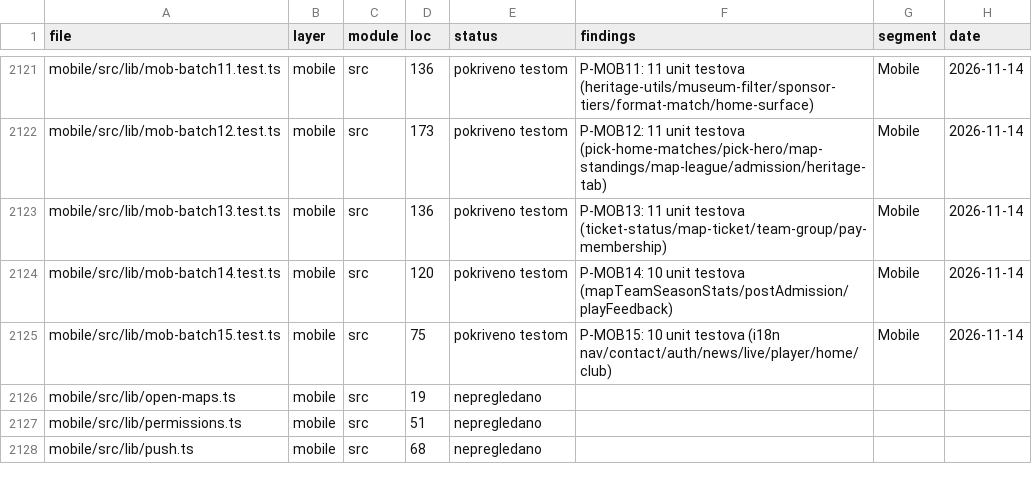
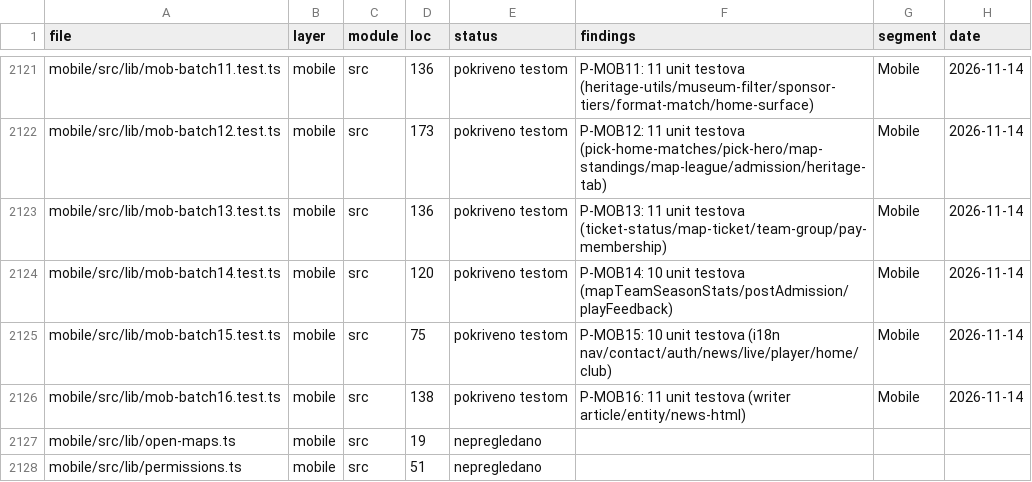
Before and after one commit to mudzy992/fkgracanica, a CSV file: AUDIT/COVERAGE_MATRIX.csv, drawn as a sheet; only a part is shown, gaps mark what is left out; the shorter side is filled out with more unchanged rows.

Commit message:
feat(B-MOB01): P-MOB16 11 tests (writer article/entity/news-html)
Mobile 175/175 (12+14+11+11+8+12+12+11+10+10+11+11+11+10+10+11) 11/7/13/12/8/10/35/10/10/130/44/9/9/9/13/13ms;
batch16 pokriva writer-article (empty/map/writePayload), entity-search
(filterEntityHits) i news-body-html (DOCTYPE/seed/viewport); matrica
1275→1276/2188 +1 (310 mobile), check:all 10/10, inventory 2188.

Co-authored-by: arena-agent <297053741+arena-agent@users.noreply.github.com>

```diff
--- a/AUDIT/COVERAGE_MATRIX.csv
+++ b/AUDIT/COVERAGE_MATRIX.csv
@@ -2125,2 +2125,3 @@
 "mobile/src/lib/mob-batch15.test.ts","mobile","src","75","pokriveno testom","P-MOB15: 10 unit testova (i18n nav/contact/auth/news/live/player/home/club)","Mobile","2026-11-14"
+"mobile/src/lib/mob-batch16.test.ts","mobile","src","138","pokriveno testom","P-MOB16: 11 unit testova (writer article/entity/news-html)","Mobile","2026-11-14"
 "mobile/src/lib/open-maps.ts","mobile","src","19","nepregledano","","",""
```
Also changed, not shown: 1 other file.
